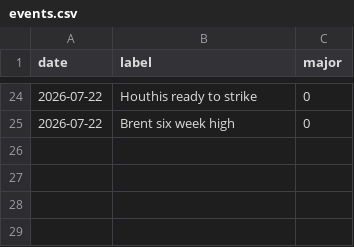
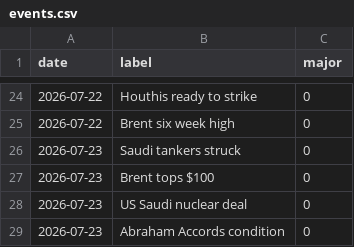
Before and after one commit to willsheo/middle-east-news, a CSV file: data/events.csv, drawn as a sheet; only a part is shown, gaps mark what is left out.

```diff
--- a/data/events.csv
+++ b/data/events.csv
@@ -25 +25,5 @@ date,label,major
 2026-07-22,Brent six week high,0
+2026-07-23,Saudi tankers struck,0
+2026-07-23,Brent tops $100,0
+2026-07-23,US Saudi nuclear deal,0
+2026-07-23,Abraham Accords condition,0
```
Also changed, not shown: data/observations.csv, data/series.csv, 11 other files.
